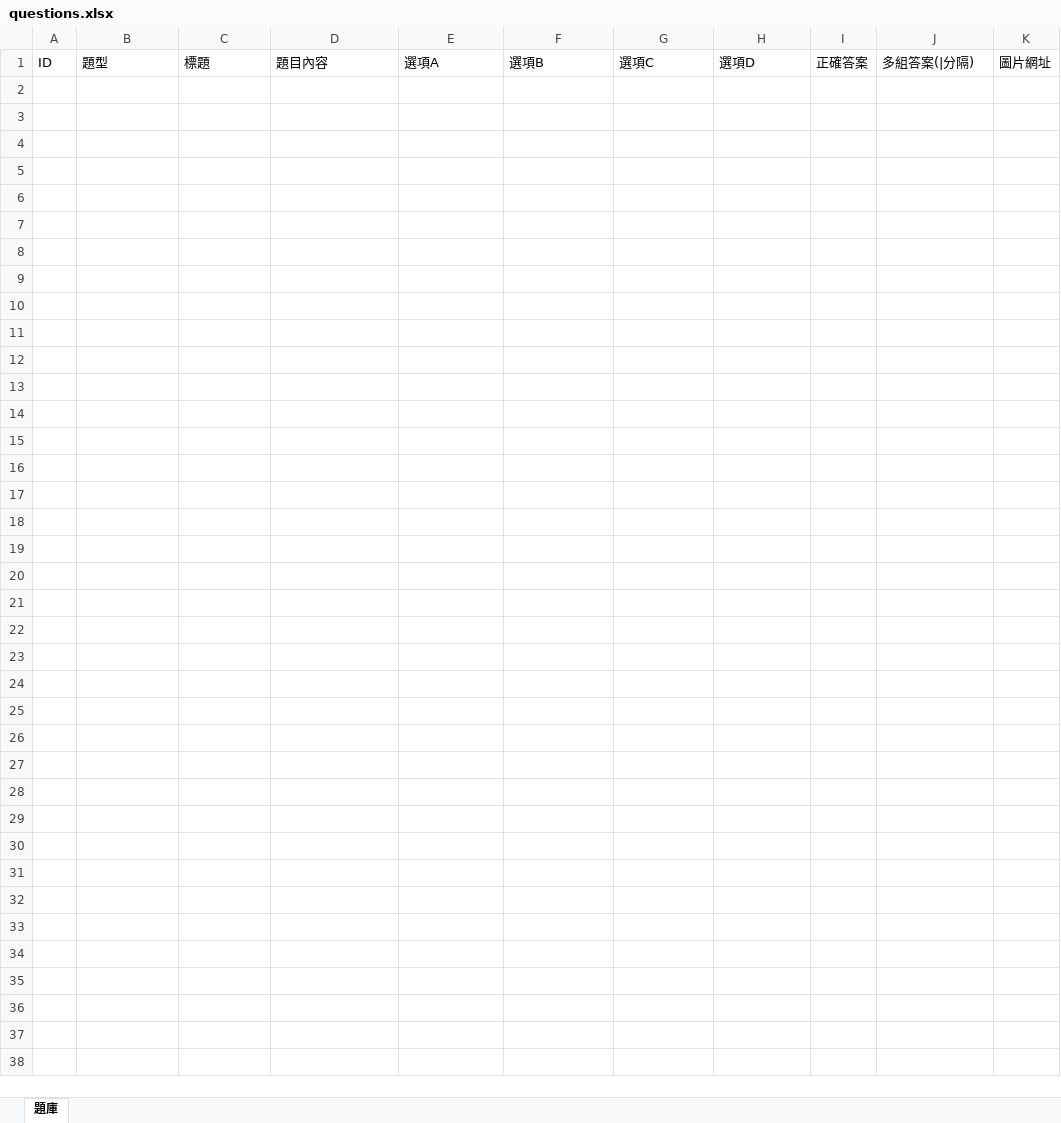
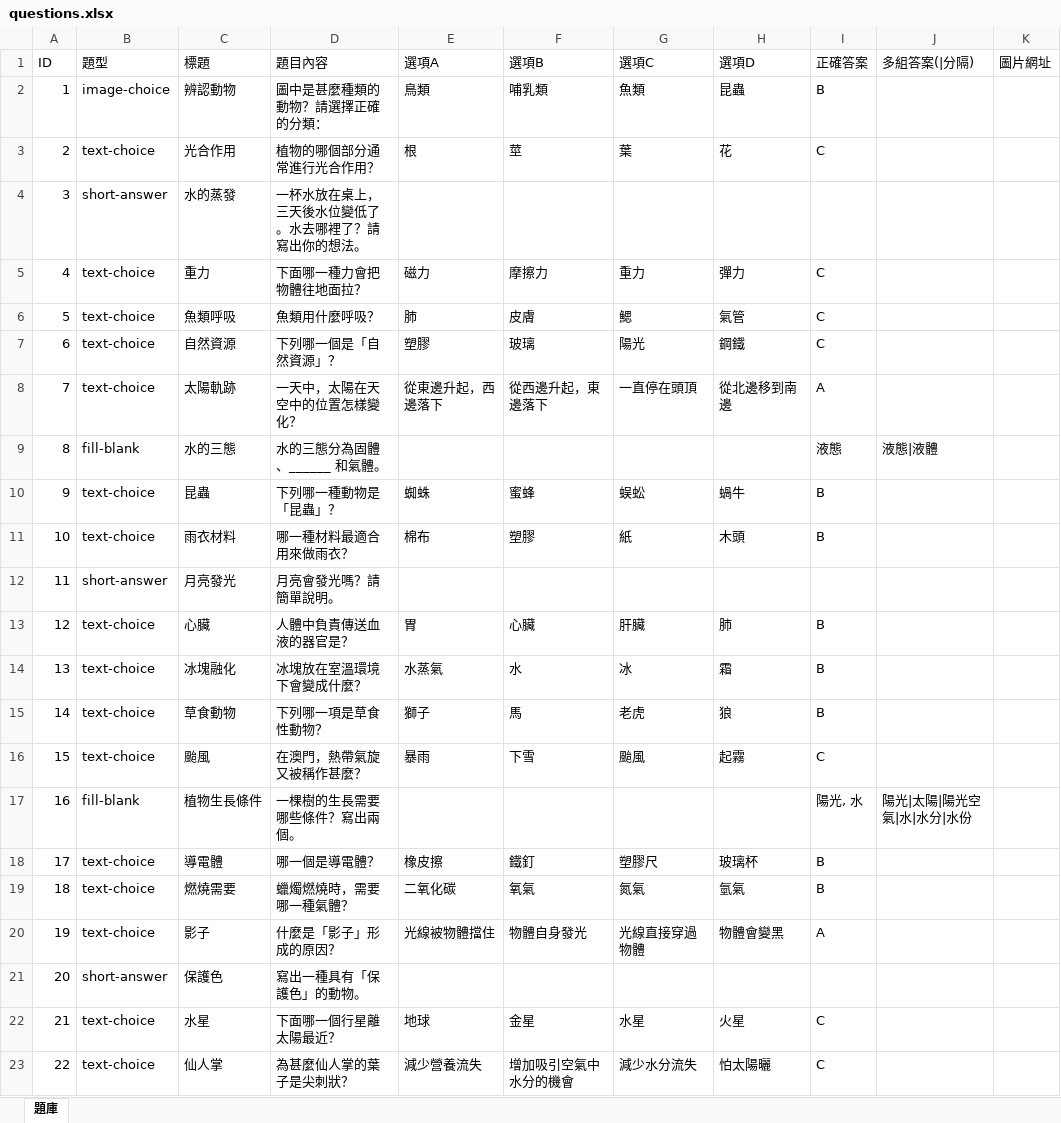
Before and after one commit to 14211-star/science-quiz, an Excel workbook: questions.xlsx, sheet 題庫, drawn as a sheet; values as stored, in another font and other column widths than the file's, no borders; the diff names each change by its address in the sheet, - before the commit and + after, or states it on an @@ line.

Commit message:
Update question bank via TIMSS admin

```diff
--- a/questions.xlsx (sheet 題庫)
+++ b/questions.xlsx (sheet 題庫)
+row 2: 1 | image-choice | 辨認動物 | 圖中是甚麼種類的動物？請選擇正確的分類： | 鳥類 | 哺乳類 | 魚類 | 昆蟲 | B
+row 3: 2 | text-choice | 光合作用 | 植物的哪個部分通常進行光合作用？ | 根 | 莖 | 葉 | 花 | C
+row 4: 3 | short-answer | 水的蒸發 | 一杯水放在桌上，三天後水位變低了。水去哪裡了？請寫出你的想法。
+row 5: 4 | text-choice | 重力 | 下面哪一種力會把物體往地面拉？ | 磁力 | 摩擦力 | 重力 | 彈力 | C
+row 6: 5 | text-choice | 魚類呼吸 | 魚類用什麼呼吸？ | 肺 | 皮膚 | 鰓 | 氣管 | C
+row 7: 6 | text-choice | 自然資源 | 下列哪一個是「自然資源」？ | 塑膠 | 玻璃 | 陽光 | 鋼鐵 | C
+row 8: 7 | text-choice | 太陽軌跡 | 一天中，太陽在天空中的位置怎樣變化？ | 從東邊升起，西邊落下 | 從西邊升起，東邊落下 | 一直停在頭頂 | 從北邊移到南邊 | A
+row 9: 8 | fill-blank | 水的三態 | 水的三態分為固體、______ 和氣體。 |  |  |  |  | 液態 | 液態|液體
+row 10: 9 | text-choice | 昆蟲 | 下列哪一種動物是「昆蟲」？ | 蜘蛛 | 蜜蜂 | 蜈蚣 | 蝸牛 | B
+row 11: 10 | text-choice | 雨衣材料 | 哪一種材料最適合用來做雨衣？ | 棉布 | 塑膠 | 紙 | 木頭 | B
+row 12: 11 | short-answer | 月亮發光 | 月亮會發光嗎？請簡單說明。
+row 13: 12 | text-choice | 心臟 | 人體中負責傳送血液的器官是？ | 胃 | 心臟 | 肝臟 | 肺 | B
+row 14: 13 | text-choice | 冰塊融化 | 冰塊放在室溫環境下會變成什麼？ | 水蒸氣 | 水 | 冰 | 霜 | B
+row 15: 14 | text-choice | 草食動物 | 下列哪一項是草食性動物？ | 獅子 | 馬 | 老虎 | 狼 | B
+row 16: 15 | text-choice | 颱風 | 在澳門，熱帶氣旋又被稱作甚麼？ | 暴雨 | 下雪 | 颱風 | 起霧 | C
+row 17: 16 | fill-blank | 植物生長條件 | 一棵樹的生長需要哪些條件？寫出兩個。 |  |  |  |  | 陽光, 水 | 陽光|太陽|陽光空氣|水|水分|水份
+row 18: 17 | text-choice | 導電體 | 哪一個是導電體？ | 橡皮擦 | 鐵釘 | 塑膠尺 | 玻璃杯 | B
+row 19: 18 | text-choice | 燃燒需要 | 蠟燭燃燒時，需要哪一種氣體？ | 二氧化碳 | 氧氣 | 氮氣 | 氫氣 | B
+row 20: 19 | text-choice | 影子 | 什麼是「影子」形成的原因？ | 光線被物體擋住 | 物體自身發光 | 光線直接穿過物體 | 物體會變黑 | A
+row 21: 20 | short-answer | 保護色 | 寫出一種具有「保護色」的動物。
+row 22: 21 | text-choice | 水星 | 下面哪一個行星離太陽最近？ | 地球 | 金星 | 水星 | 火星 | C
+row 23: 22 | text-choice | 仙人掌 | 為甚麼仙人掌的葉子是尖刺狀？ | 減少營養流失 | 增加吸引空氣中水分的機會 | 減少水分流失 | 怕太陽曬 | C
```
